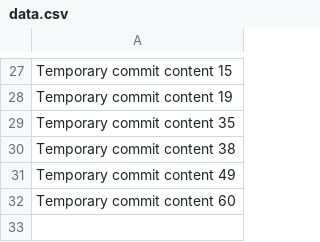
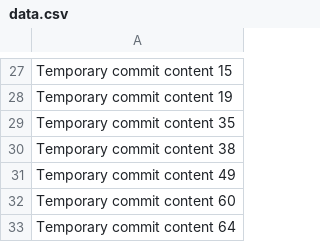
Before and after one commit to nurnaxandrey/CodeCrafter, a CSV file: data.csv, drawn as a sheet; only a part is shown, gaps mark what is left out; the diff names each change by its address in the sheet, - before the commit and + after, or states it on an @@ line.

```diff
--- a/data.csv
+++ b/data.csv
+row 33: Temporary commit content 64
```
